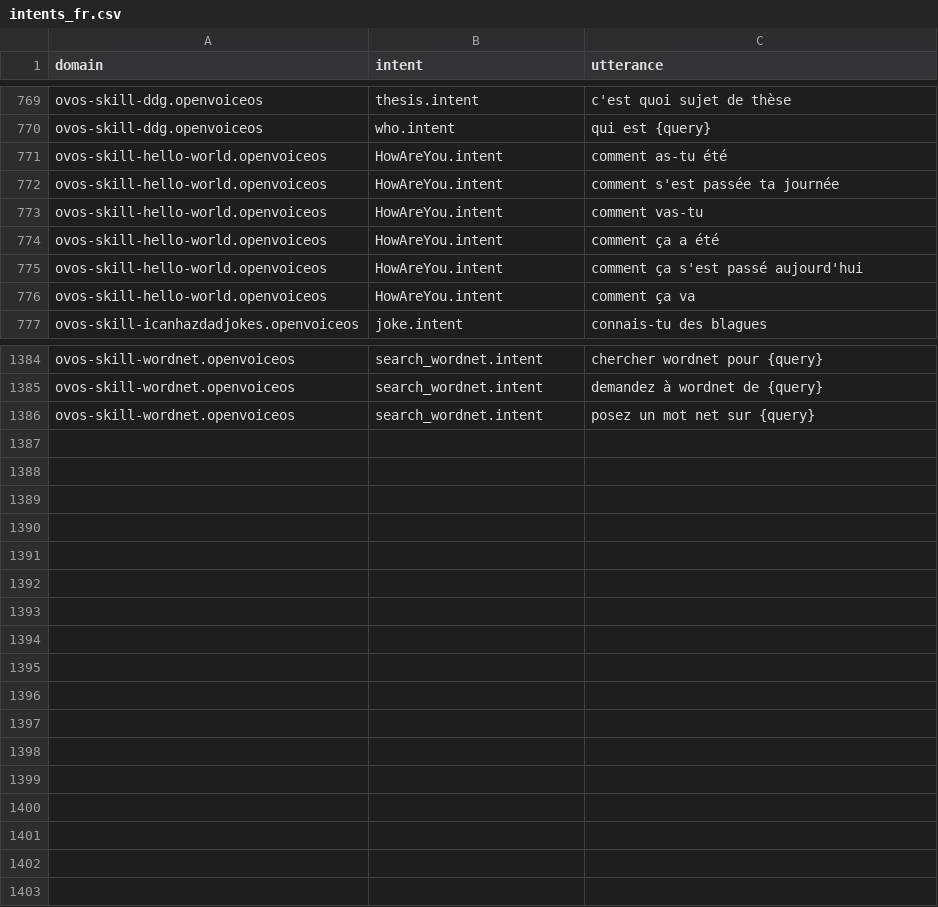
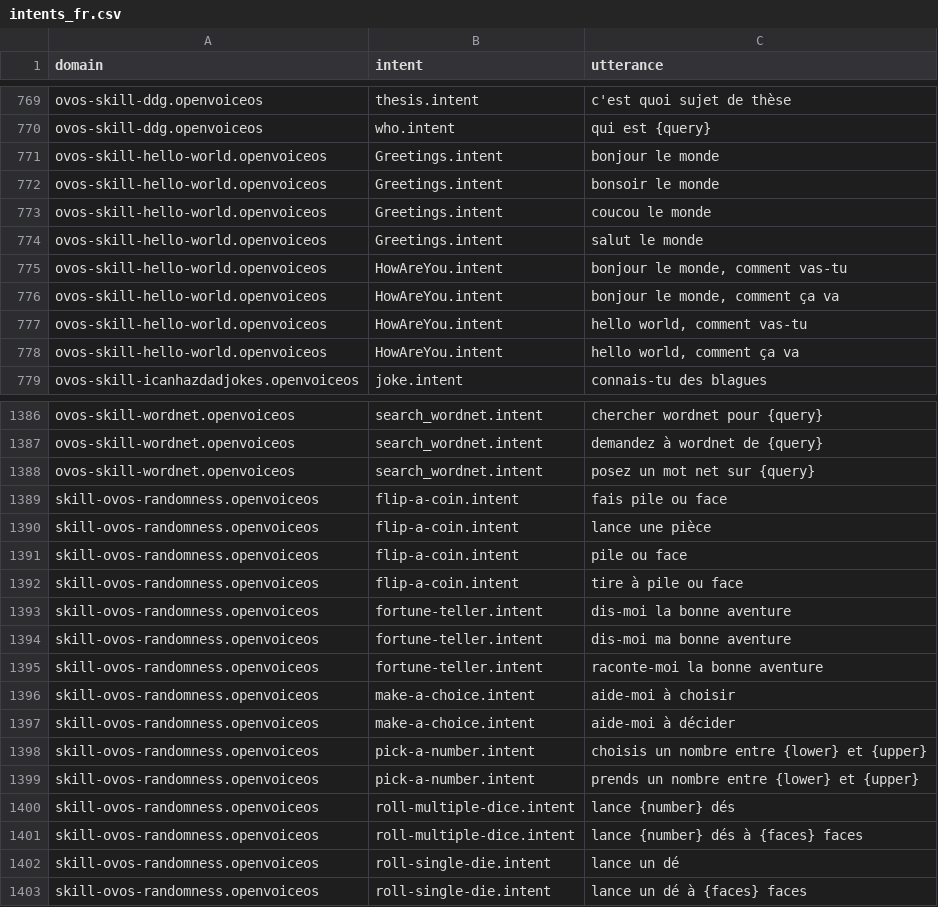
Before and after one commit to OpenVoiceOS/lang-support-tracker, a CSV file: skills/intents_fr.csv, drawn as a sheet; only a part is shown, gaps mark what is left out.

```diff
--- a/skills/intents_fr.csv
+++ b/skills/intents_fr.csv
@@ -770,8 +770,10 @@ ovos-skill-ddg.openvoiceos,thesis.intent,c'est quoi sujet de thèse
 ovos-skill-ddg.openvoiceos,who.intent,qui est {query}
-ovos-skill-hello-world.openvoiceos,HowAreYou.intent,comment as-tu été
-ovos-skill-hello-world.openvoiceos,HowAreYou.intent,comment s'est passée ta journée
-ovos-skill-hello-world.openvoiceos,HowAreYou.intent,comment vas-tu
-ovos-skill-hello-world.openvoiceos,HowAreYou.intent,comment ça a été
-ovos-skill-hello-world.openvoiceos,HowAreYou.intent,comment ça s'est passé aujourd'hui
-ovos-skill-hello-world.openvoiceos,HowAreYou.intent,comment ça va
+ovos-skill-hello-world.openvoiceos,Greetings.intent,bonjour le monde
+ovos-skill-hello-world.openvoiceos,Greetings.intent,bonsoir le monde
+ovos-skill-hello-world.openvoiceos,Greetings.intent,coucou le monde
+ovos-skill-hello-world.openvoiceos,Greetings.intent,salut le monde
+ovos-skill-hello-world.openvoiceos,HowAreYou.intent,"bonjour le monde, comment vas-tu"
+ovos-skill-hello-world.openvoiceos,HowAreYou.intent,"bonjour le monde, comment ça va"
+ovos-skill-hello-world.openvoiceos,HowAreYou.intent,"hello world, comment vas-tu"
+ovos-skill-hello-world.openvoiceos,HowAreYou.intent,"hello world, comment ça va"
 ovos-skill-icanhazdadjokes.openvoiceos,joke.intent,connais-tu des blagues
@@ -1386 +1388,16 @@ ovos-skill-wordnet.openvoiceos,search_wordnet.intent,demandez à wordnet de {que
 ovos-skill-wordnet.openvoiceos,search_wordnet.intent,posez un mot net sur {query}
+skill-ovos-randomness.openvoiceos,flip-a-coin.intent,fais pile ou face
+skill-ovos-randomness.openvoiceos,flip-a-coin.intent,lance une pièce
+skill-ovos-randomness.openvoiceos,flip-a-coin.intent,pile ou face
+skill-ovos-randomness.openvoiceos,flip-a-coin.intent,tire à pile ou face
+skill-ovos-randomness.openvoiceos,fortune-teller.intent,dis-moi la bonne aventure
+skill-ovos-randomness.openvoiceos,fortune-teller.intent,dis-moi ma bonne aventure
+skill-ovos-randomness.openvoiceos,fortune-teller.intent,raconte-moi la bonne aventure
+skill-ovos-randomness.openvoiceos,make-a-choice.intent,aide-moi à choisir
+skill-ovos-randomness.openvoiceos,make-a-choice.intent,aide-moi à décider
+skill-ovos-randomness.openvoiceos,pick-a-number.intent,choisis un nombre entre {lower} et {upper}
+skill-ovos-randomness.openvoiceos,pick-a-number.intent,prends un nombre entre {lower} et {upper}
+skill-ovos-randomness.openvoiceos,roll-multiple-dice.intent,lance {number} dés
+skill-ovos-randomness.openvoiceos,roll-multiple-dice.intent,lance {number} dés à {faces} faces
+skill-ovos-randomness.openvoiceos,roll-single-die.intent,lance un dé
+skill-ovos-randomness.openvoiceos,roll-single-die.intent,lance un dé à {faces} faces
```
Also changed, not shown: skills/intents_da.csv, skills/utterances_fr.csv, 6 other files.
